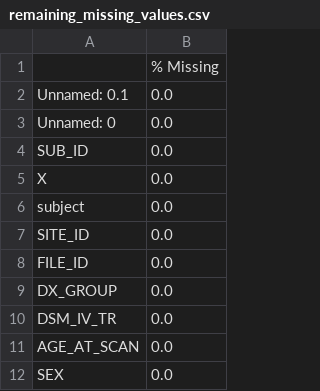
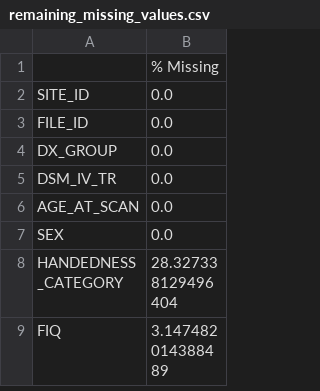
Before and after one commit to MateusFerroAntunesdeOliveira/quantum-machine-learning, a CSV file: output/remaining_missing_values.csv, drawn as a sheet; only a part is shown; the shorter side is filled out with more unchanged rows; the diff names each change by its address in the sheet, - before the commit and + after, or states it on an @@ line.

Commit message:
feat: remove unnecessary IDs columns

```diff
--- a/output/remaining_missing_values.csv
+++ b/output/remaining_missing_values.csv
-row 2: Unnamed: 0.1 | 0.0
-row 3: Unnamed: 0 | 0.0
-row 4: SUB_ID | 0.0
-row 5: X | 0.0
-row 6: subject | 0.0
```
Also changed, not shown: 2 other files.
